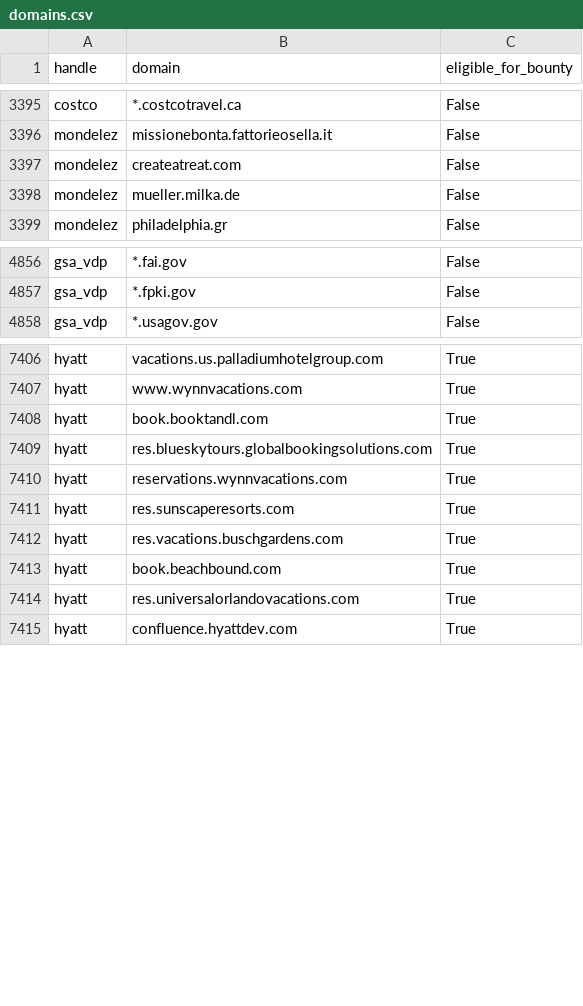
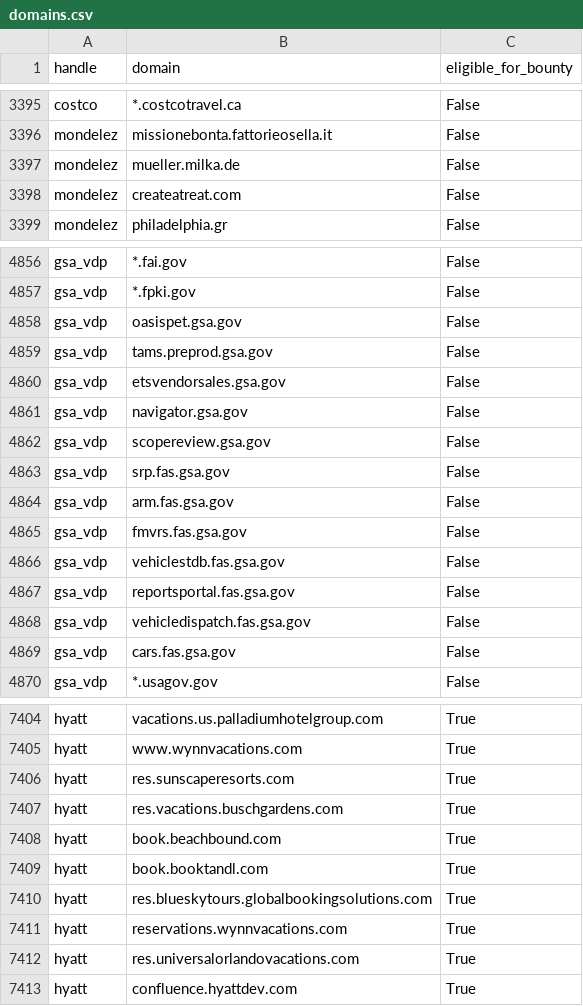
Before and after one commit to atxiii/h1domains, a CSV file: domains.csv, drawn as a sheet; only a part is shown, gaps mark what is left out; the diff covers the shown part only.

```diff
--- a/domains.csv
+++ b/domains.csv
@@ -3396,4 +3396,4 @@ costco,*.costcotravel.ca,False
 mondelez,missionebonta.fattorieosella.it,False
-mondelez,createatreat.com,False
 mondelez,mueller.milka.de,False
+mondelez,createatreat.com,False
 mondelez,philadelphia.gr,False
@@ -4857,2 +4857,14 @@ gsa_vdp,*.fai.gov,False
 gsa_vdp,*.fpki.gov,False
+gsa_vdp,oasispet.gsa.gov,False
+gsa_vdp,tams.preprod.gsa.gov,False
+gsa_vdp,etsvendorsales.gsa.gov,False
+gsa_vdp,navigator.gsa.gov,False
+gsa_vdp,scopereview.gsa.gov,False
+gsa_vdp,srp.fas.gsa.gov,False
+gsa_vdp,arm.fas.gsa.gov,False
+gsa_vdp,fmvrs.fas.gsa.gov,False
+gsa_vdp,vehiclestdb.fas.gsa.gov,False
+gsa_vdp,reportsportal.fas.gsa.gov,False
+gsa_vdp,vehicledispatch.fas.gsa.gov,False
+gsa_vdp,cars.fas.gsa.gov,False
 gsa_vdp,*.usagov.gov,False
@@ -7407,5 +7405,2 @@ hyatt,vacations.us.palladiumhotelgroup.com,True
 hyatt,www.wynnvacations.com,True
-hyatt,book.booktandl.com,True
-hyatt,res.blueskytours.globalbookingsolutions.com,True
-hyatt,reservations.wynnvacations.com,True
 hyatt,res.sunscaperesorts.com,True
@@ -7413,2 +7408,5 @@ hyatt,res.vacations.buschgardens.com,True
 hyatt,book.beachbound.com,True
+hyatt,book.booktandl.com,True
+hyatt,res.blueskytours.globalbookingsolutions.com,True
+hyatt,reservations.wynnvacations.com,True
 hyatt,res.universalorlandovacations.com,True
```
Also changed, not shown: 14 removed rows and 15 moved rows elsewhere in this file, 3 other files.
